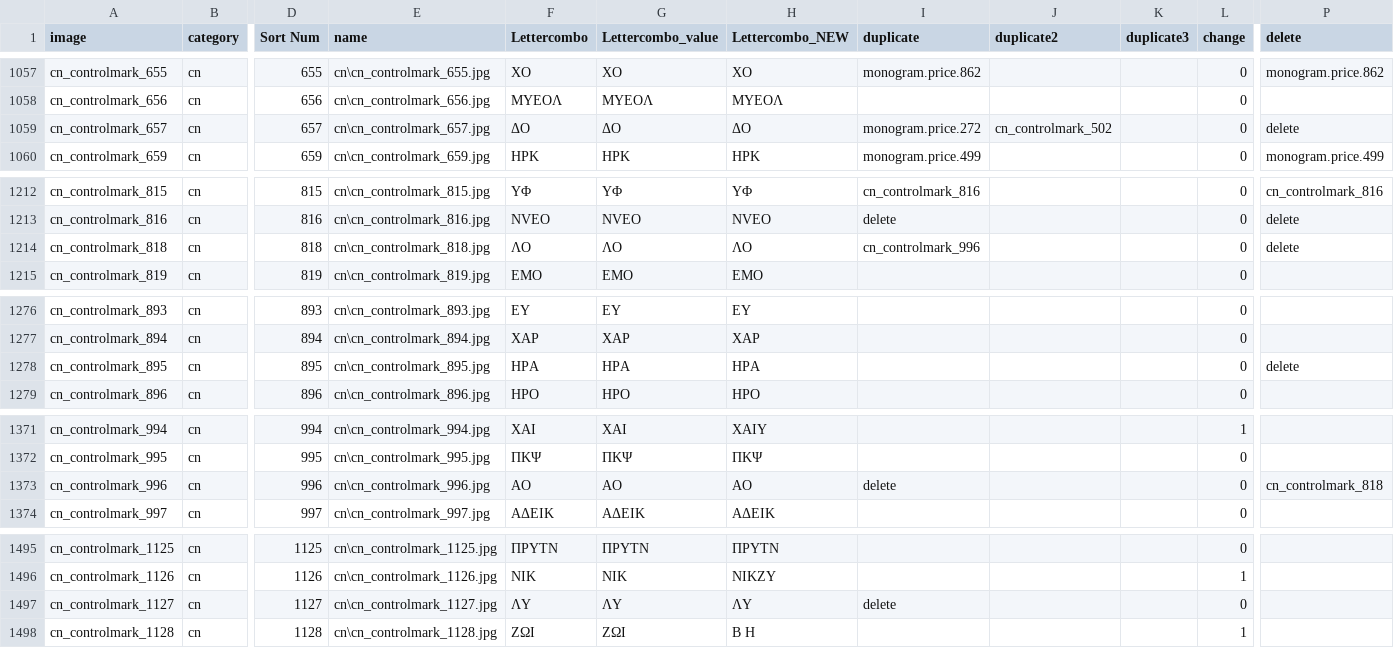
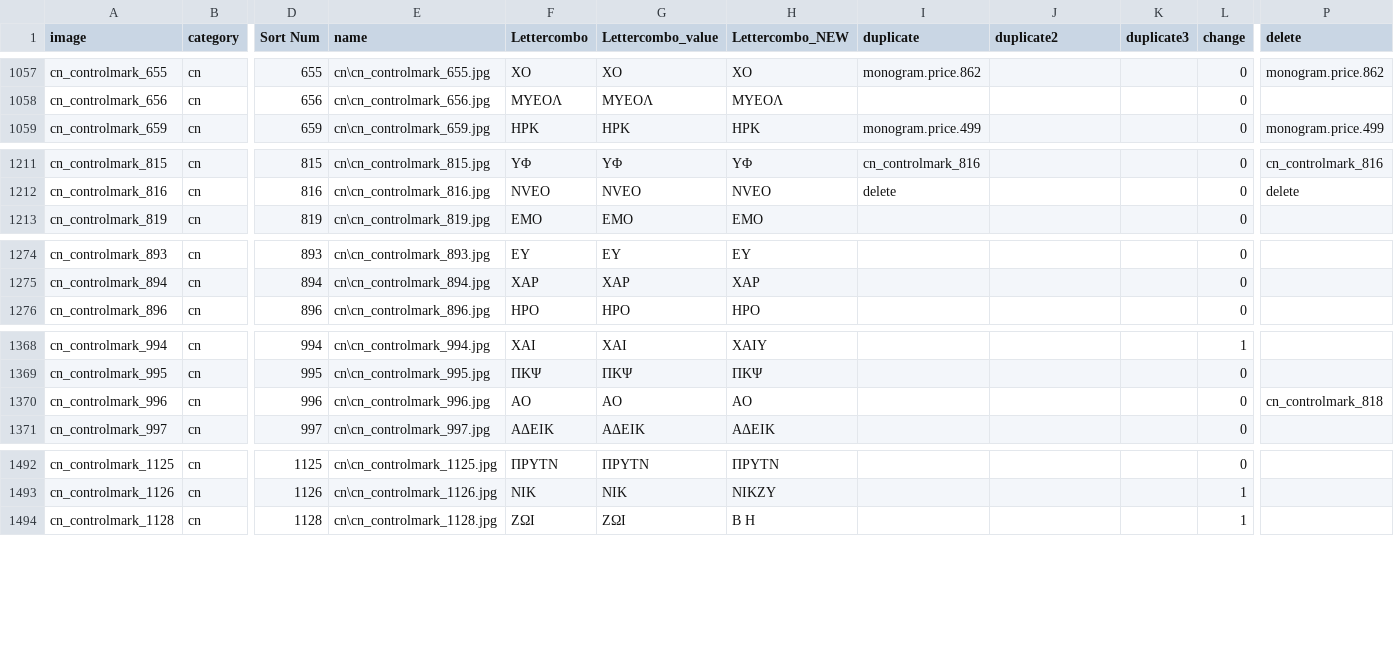
Before and after one commit to AmericanNumismaticSociety/migration_scripts, a CSV file: monograms/nomisma-merge/2024-09-25-monogram.csv, drawn as a sheet; only a part is shown, gaps mark what is left out; removed rows and columns are numbered as before the commit, all else as after; rows hold the shown columns only; the diff covers the shown part only; the diff names each change by its address in the sheet, - before the commit and + after, or states it on an @@ line.

```diff
--- a/monograms/nomisma-merge/2024-09-25-monogram.csv
+++ b/monograms/nomisma-merge/2024-09-25-monogram.csv
-row 1059: cn_controlmark_657 | cn | 657 | cn\cn_controlmark_657.jpg | ΔΟ | ΔΟ | ΔΟ | monogram.price.272 | cn_controlmark_502 |  | 0 | delete
-row 1214: cn_controlmark_818 | cn | 818 | cn\cn_controlmark_818.jpg | ΛΟ | ΛΟ | ΛΟ | cn_controlmark_996 |  |  | 0 | delete
-row 1278: cn_controlmark_895 | cn | 895 | cn\cn_controlmark_895.jpg | ΗΡΑ | ΗΡΑ | ΗΡΑ |  |  |  | 0 | delete
-I1370 (duplicate): delete
+I1370 (duplicate): (empty)
-row 1497: cn_controlmark_1127 | cn | 1127 | cn\cn_controlmark_1127.jpg | ΛΥ | ΛΥ | ΛΥ | delete |  |  | 0
```
Also changed, not shown: 2 edited cells elsewhere in this file, monograms/nomisma-merge/concordance.csv.
